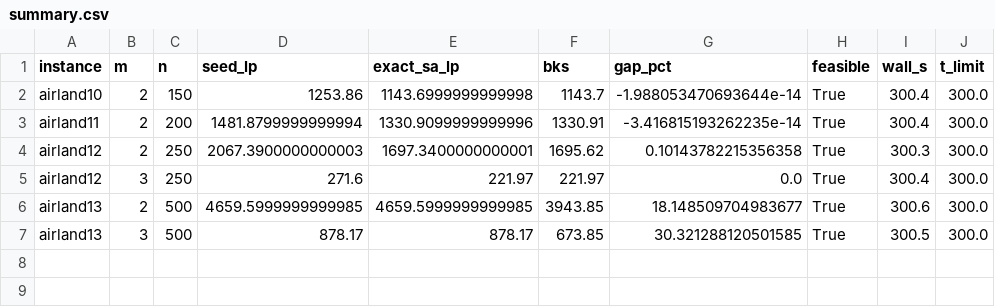
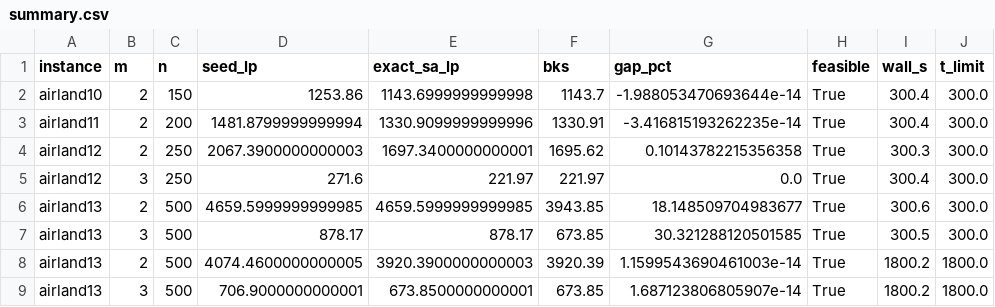
Before and after one commit to Gedmula/ALP-Project, a CSV file: exact_sa_results/summary.csv, drawn as a sheet; the diff names each change by its address in the sheet, - before the commit and + after, or states it on an @@ line.

Commit message:
Add 1800 s exact-SA results for airland13 m=2 and m=3

```diff
--- a/exact_sa_results/summary.csv
+++ b/exact_sa_results/summary.csv
+row 8: airland13 | 2 | 500 | 4074.4600000000005 | 3920.3900000000003 | 3920.39 | 1.1599543690461003e-14 | True | 1800.2 | 1800.0
+row 9: airland13 | 3 | 500 | 706.9000000000001 | 673.8500000000001 | 673.85 | 1.687123806805907e-14 | True | 1800.2 | 1800.0
```
Also changed, not shown: 2 other files.
